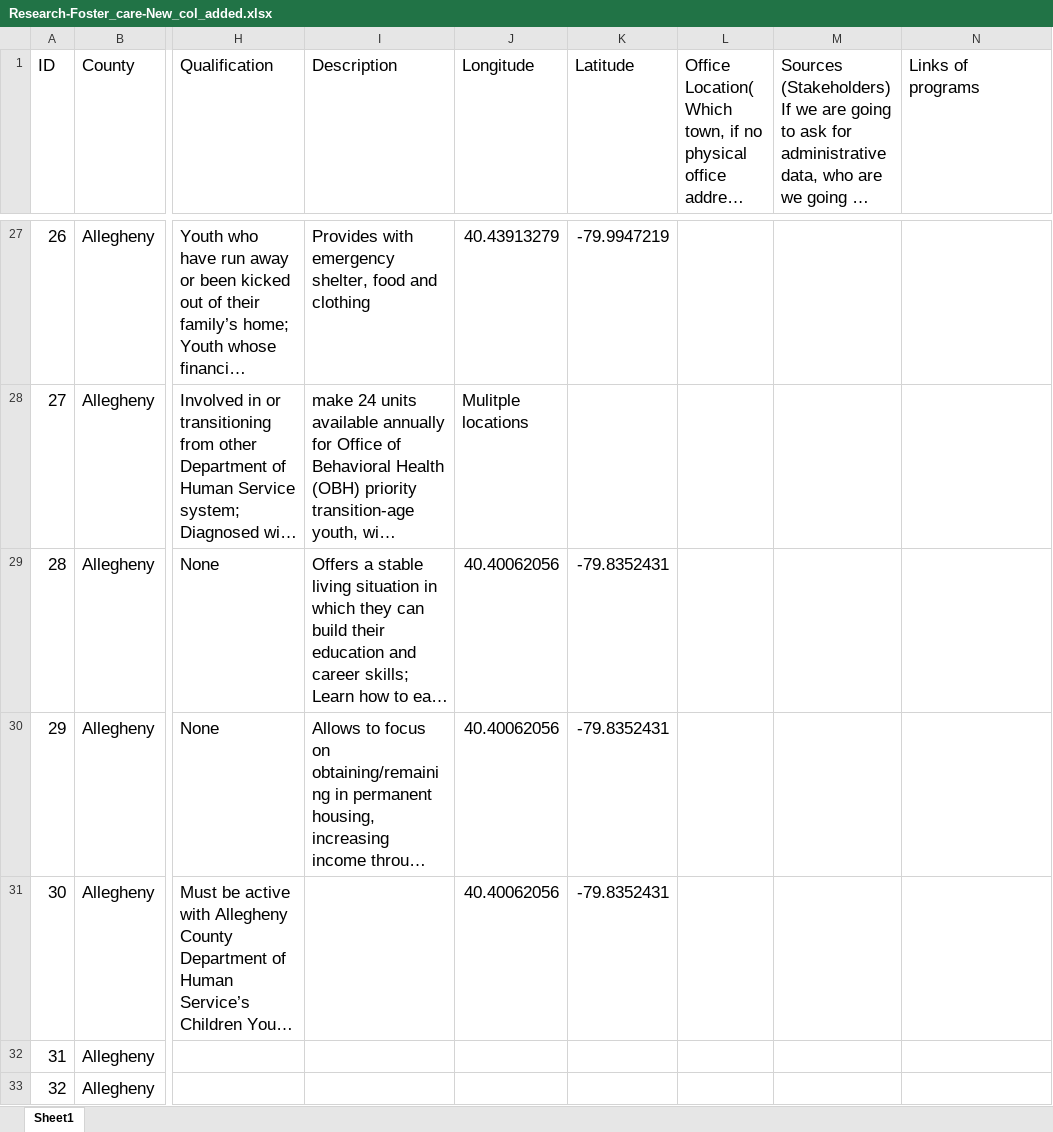
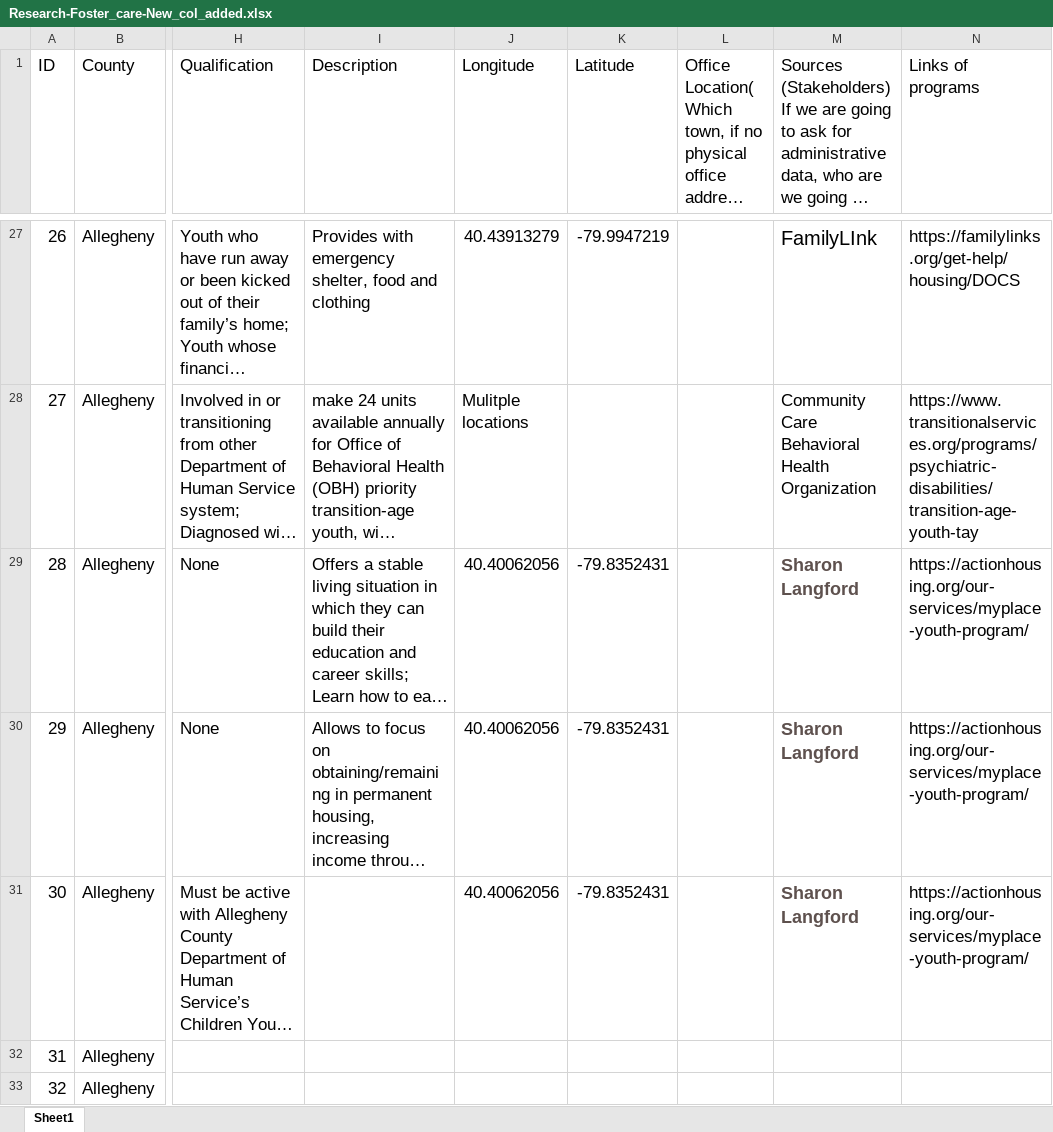
Before and after one commit to yangcheng258/2021_DSPG_Loudoun, an Excel workbook: Qualitative_research/Research-Foster_care-New_col_added.xlsx, sheet Sheet1, drawn as a sheet; only a part is shown, gaps mark what is left out; long unchanged cells end in …; values as stored, in another font and other column widths than the file's, no borders; the diff covers the shown part only; the diff names each change by its address in the sheet, - before the commit and + after, or states it on an @@ line.

Commit message:
added in links and administrative contacts

```diff
--- a/Qualitative_research/Research-Foster_care-New_col_added.xlsx (sheet Sheet1)
+++ b/Qualitative_research/Research-Foster_care-New_col_added.xlsx (sheet Sheet1)
-M27: (empty)
+M27: FamilyLInk
-N27 (Links of programs): (empty)
+N27 (Links of programs): https://familylinks.org/get-help/housing/DOCS
-M28: (empty)
+M28: Community Care Behavioral Health Organization
-N28 (Links of programs): (empty)
+N28 (Links of programs): https://www.transitionalservices.org/programs/psychiatric-disabilities/transition-age-youth-tay
-M29:M31: (empty)
+M29:M31: Sharon Langford
-N29:N31 (Links of programs): (empty)
+N29:N31 (Links of programs): https://actionhousing.org/our-services/myplace-youth-program/
```
Also changed, not shown: 46 edited cells elsewhere in this sheet.
